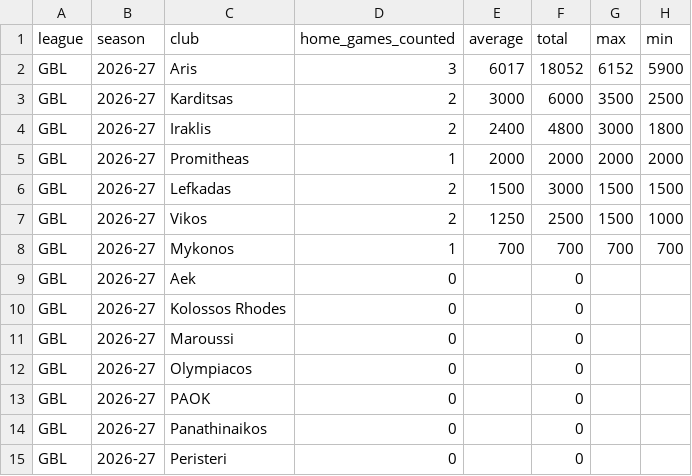
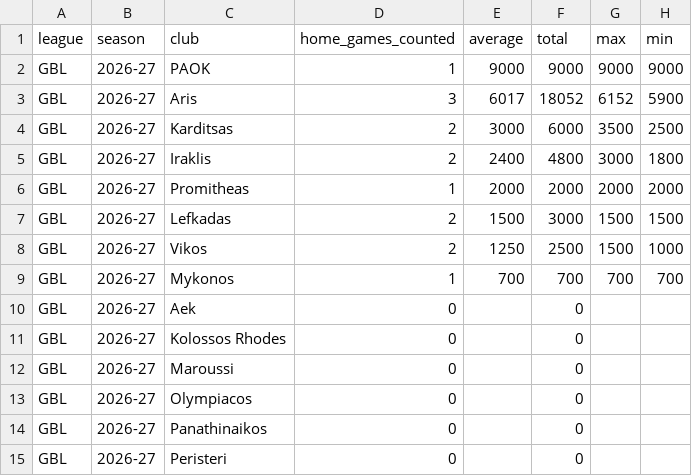
Before and after one commit to andriuspanama/ACBattendance, a CSV file: data/gre/attendance_averages.csv, drawn as a sheet.

```diff
--- a/data/gre/attendance_averages.csv
+++ b/data/gre/attendance_averages.csv
@@ -1,2 +1,3 @@
 league,season,club,home_games_counted,average,total,max,min
+GBL,2026-27,PAOK,1,9000,9000,9000,9000
 GBL,2026-27,Aris,3,6017,18052,6152,5900
@@ -12,3 +13,2 @@ GBL,2026-27,Maroussi,0,,0,,
 GBL,2026-27,Olympiacos,0,,0,,
-GBL,2026-27,PAOK,0,,0,,
 GBL,2026-27,Panathinaikos,0,,0,,
```
Also changed, not shown: data/gre/flashscore/attendance_averages.csv, data/gre/flashscore/matches.csv, 5 other files.
